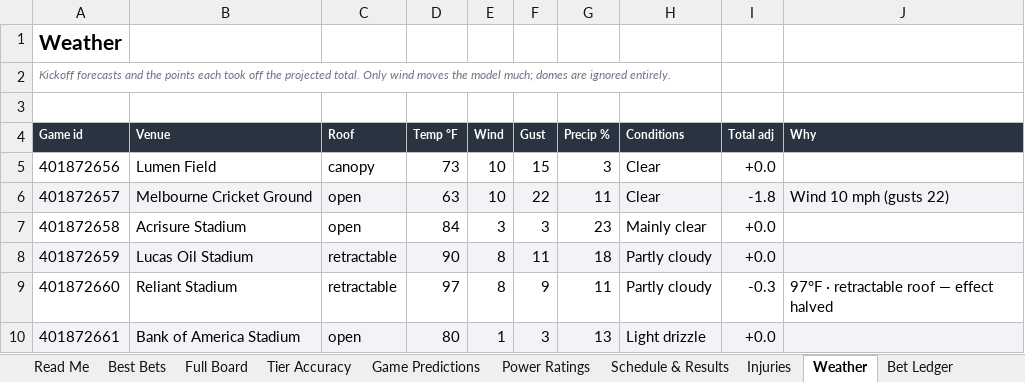
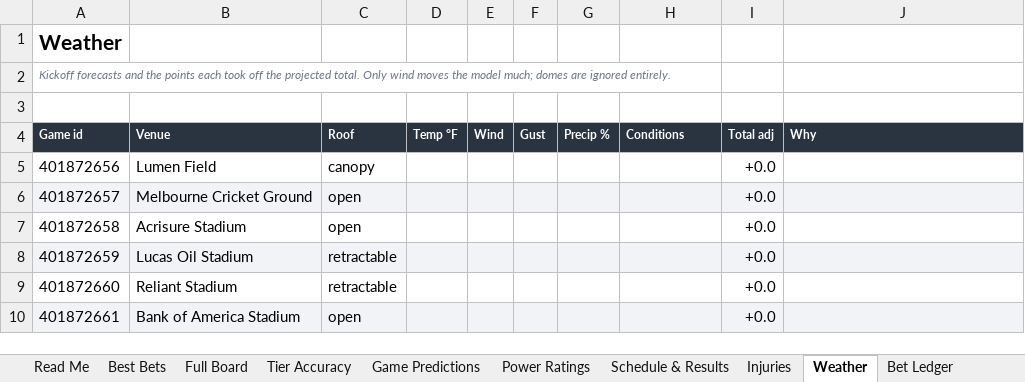
Before and after one commit to CHILLYCHILLY14/nfl-edge, an Excel workbook: NFL_Edge_Model.xlsx, sheet Weather, drawn as a sheet; only a part is shown; values as stored, in another font and other column widths than the file's, no borders; table styles not drawn; the diff covers the shown part only; the diff names each change by its address in the sheet, - before the commit and + after, or states it on an @@ line.

```diff
--- a/NFL_Edge_Model.xlsx (sheet Weather)
+++ b/NFL_Edge_Model.xlsx (sheet Weather)
-D5 (Temp °F): 73
+D5 (Temp °F): (empty)
-E5:E6 (Wind): 10
+E5:E6 (Wind): (empty)
-F5 (Gust): 15
+F5 (Gust): (empty)
-G5 (Precip %): 3
+G5 (Precip %): (empty)
-H5:H6 (Conditions): Clear
+H5:H6 (Conditions): (empty)
-D6 (Temp °F): 63
+D6 (Temp °F): (empty)
-F6 (Gust): 22
+F6 (Gust): (empty)
-G6 (Precip %): 11
+G6 (Precip %): (empty)
-I6 (Total adj): -1.8
+I6 (Total adj): +0.0
-J6 (Why): Wind 10 mph (gusts 22)
+J6 (Why): (empty)
-D7 (Temp °F): 84
+D7 (Temp °F): (empty)
-E7 (Wind): 3
+E7 (Wind): (empty)
-F7 (Gust): 3
+F7 (Gust): (empty)
-G7 (Precip %): 23
+G7 (Precip %): (empty)
-H7 (Conditions): Mainly clear
+H7 (Conditions): (empty)
-D8 (Temp °F): 90
+D8 (Temp °F): (empty)
-E8:E9 (Wind): 8
+E8:E9 (Wind): (empty)
-F8 (Gust): 11
+F8 (Gust): (empty)
-G8 (Precip %): 18
+G8 (Precip %): (empty)
-H8:H9 (Conditions): Partly cloudy
+H8:H9 (Conditions): (empty)
-D9 (Temp °F): 97
+D9 (Temp °F): (empty)
-F9 (Gust): 9
+F9 (Gust): (empty)
-G9 (Precip %): 11
+G9 (Precip %): (empty)
-I9 (Total adj): -0.3
+I9 (Total adj): +0.0
-J9 (Why): 97°F · retractable roof — effect halved
+J9 (Why): (empty)
-D10 (Temp °F): 80
+D10 (Temp °F): (empty)
-E10 (Wind): 1
+E10 (Wind): (empty)
-F10 (Gust): 3
+F10 (Gust): (empty)
-G10 (Precip %): 13
+G10 (Precip %): (empty)
-H10 (Conditions): Light drizzle
+H10 (Conditions): (empty)
```
Also changed, not shown: 68 edited cells elsewhere in this sheet, sheet Full Board, sheet Injuries, sheet Schedule & Results, sheet Best Bets, sheet Power Ratings, sheet Game Predictions, 2 more sheets, 17 other files.
